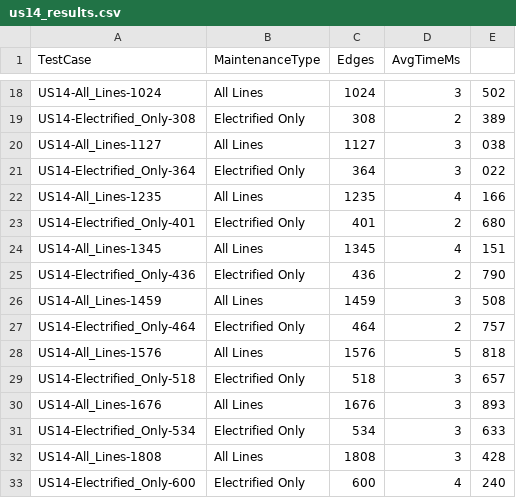
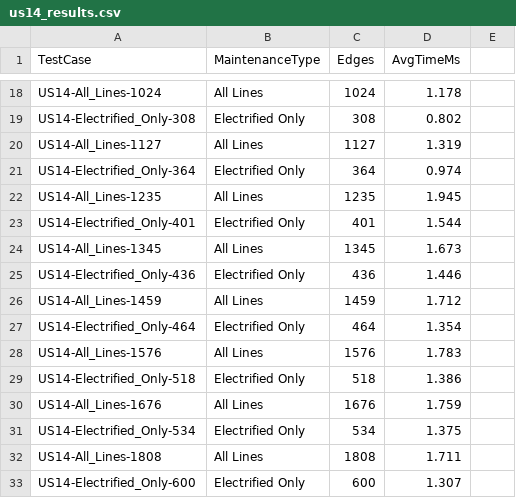
Before and after one commit to ivasduarte/all-aboard, a CSV file: us14_results.csv, drawn as a sheet; only a part is shown, gaps mark what is left out; the diff covers the shown part only; the diff names each change by its address in the sheet, - before the commit and + after, or states it on an @@ line.

```diff
--- a/us14_results.csv
+++ b/us14_results.csv
-D18 (AvgTimeMs): 3
+D18 (AvgTimeMs): 1.178
-E18: 502
+E18: (empty)
-D19 (AvgTimeMs): 2
+D19 (AvgTimeMs): 0.802
-E19: 389
+E19: (empty)
-D20 (AvgTimeMs): 3
+D20 (AvgTimeMs): 1.319
-E20: 038
+E20: (empty)
-D21 (AvgTimeMs): 3
+D21 (AvgTimeMs): 0.974
-E21: 022
+E21: (empty)
-D22 (AvgTimeMs): 4
+D22 (AvgTimeMs): 1.945
-E22: 166
+E22: (empty)
-D23 (AvgTimeMs): 2
+D23 (AvgTimeMs): 1.544
-E23: 680
+E23: (empty)
-D24 (AvgTimeMs): 4
+D24 (AvgTimeMs): 1.673
-E24: 151
+E24: (empty)
-D25 (AvgTimeMs): 2
+D25 (AvgTimeMs): 1.446
-E25: 790
+E25: (empty)
-D26 (AvgTimeMs): 3
+D26 (AvgTimeMs): 1.712
-E26: 508
+E26: (empty)
-D27 (AvgTimeMs): 2
+D27 (AvgTimeMs): 1.354
-E27: 757
+E27: (empty)
-D28 (AvgTimeMs): 5
+D28 (AvgTimeMs): 1.783
-E28: 818
+E28: (empty)
-D29 (AvgTimeMs): 3
+D29 (AvgTimeMs): 1.386
-E29: 657
+E29: (empty)
-D30 (AvgTimeMs): 3
+D30 (AvgTimeMs): 1.759
-E30: 893
+E30: (empty)
-D31 (AvgTimeMs): 3
+D31 (AvgTimeMs): 1.375
-E31: 633
+E31: (empty)
-D32 (AvgTimeMs): 3
+D32 (AvgTimeMs): 1.711
-E32: 428
+E32: (empty)
-D33 (AvgTimeMs): 4
+D33 (AvgTimeMs): 1.307
-E33: 240
+E33: (empty)
```
Also changed, not shown: 88 edited cells elsewhere in this file, us13_results.csv, 7 other files.
